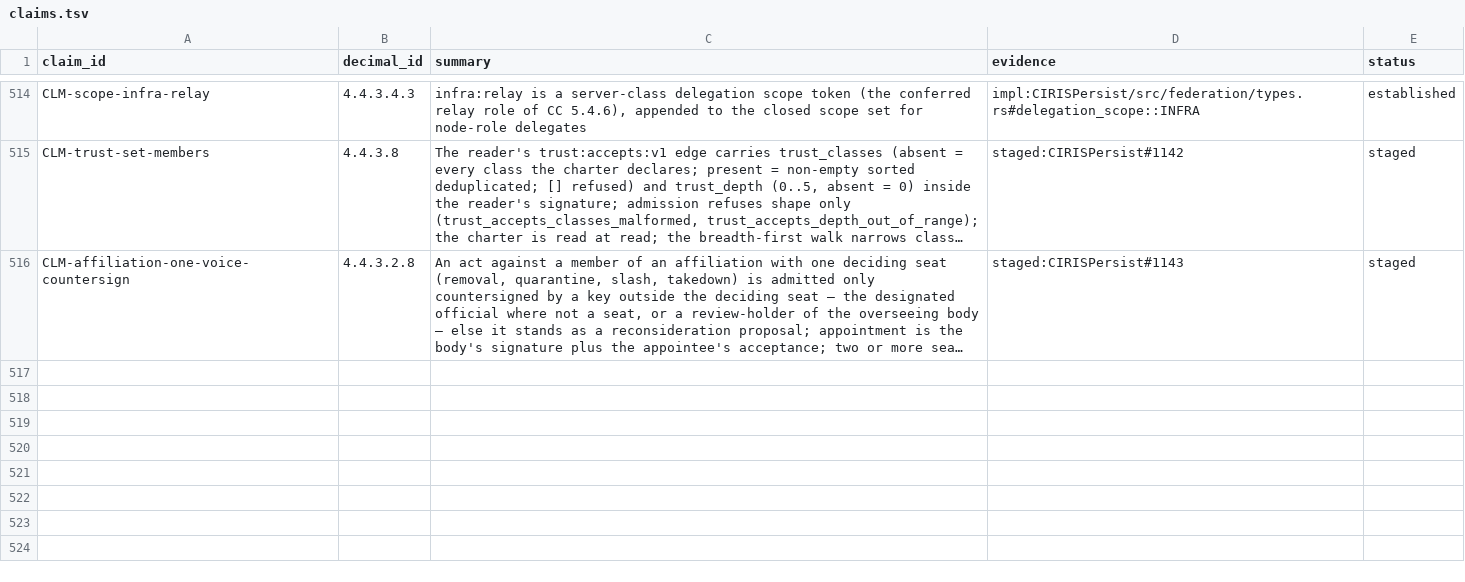
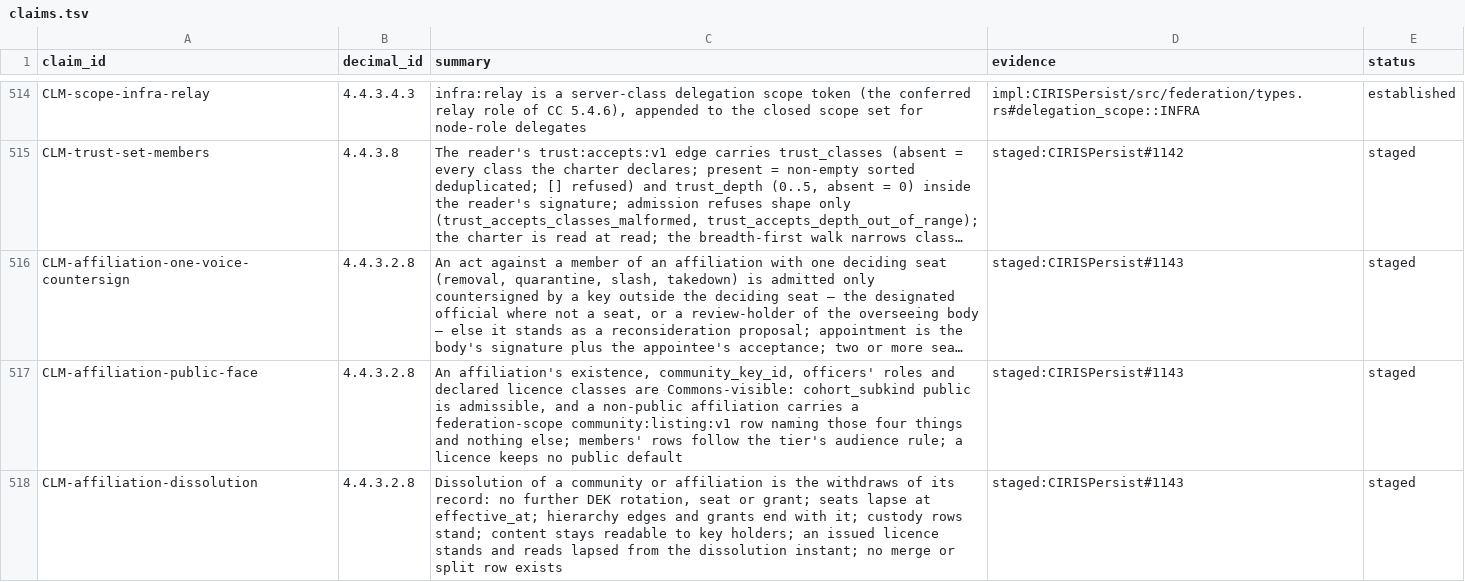
Before and after one commit to CIRISAI/CIRISConstitution, a TSV file: constitution/claims.tsv, drawn as a sheet; only a part is shown, gaps mark what is left out; long unchanged cells end in …; the diff names each change by its address in the sheet, - before the commit and + after, or states it on an @@ line.

```diff
--- a/constitution/claims.tsv
+++ b/constitution/claims.tsv
+row 517: CLM-affiliation-public-face | 4.4.3.2.8 | An affiliation's existence, community_key_id, officers' roles and declared licence classes are Commons-visible: cohort_subkind public is admissible, and a non-public affiliation carries a federation-scope community:listing:v1 row naming those four things and nothing else; members' rows follow the tier's audience rule; a licence keeps no public default | staged:CIRISPersist#1143 | staged
+row 518: CLM-affiliation-dissolution | 4.4.3.2.8 | Dissolution of a community or affiliation is the withdraws of its record: no further DEK rotation, seat or grant; seats lapse at effective_at; hierarchy edges and grants end with it; custody rows stand; content stays readable to key holders; an issued licence stands and reads lapsed from the dissolution instant; no merge or split row exists | staged:CIRISPersist#1143 | staged
```
Also changed, not shown: 5 other files.
